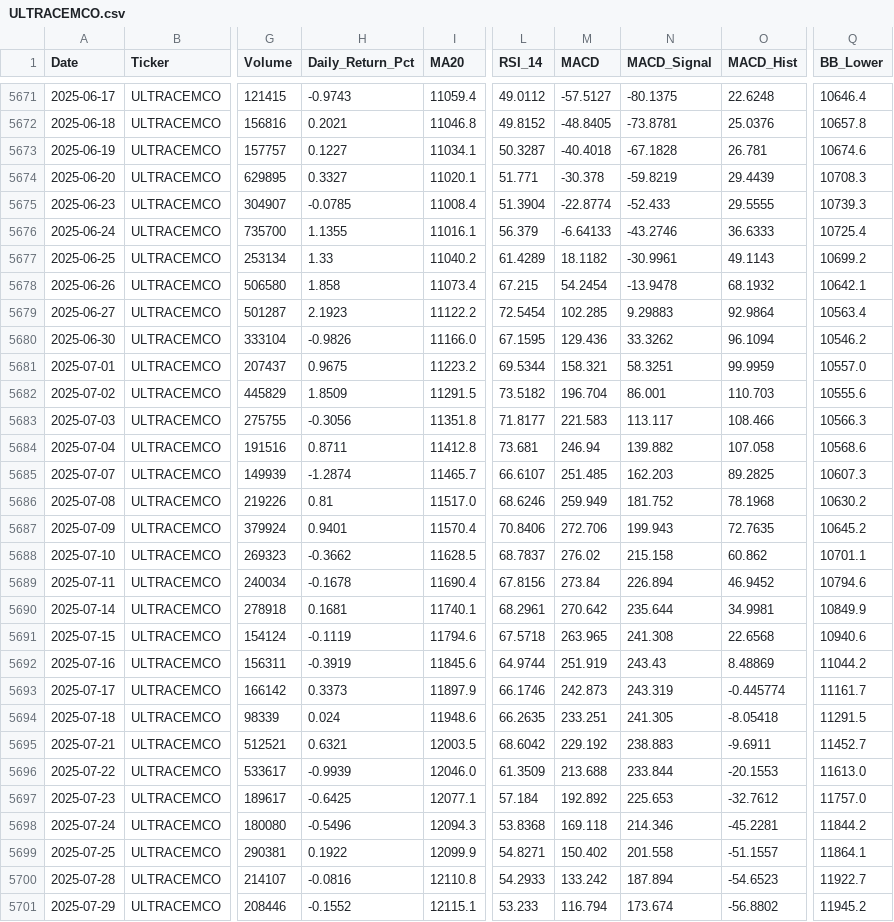
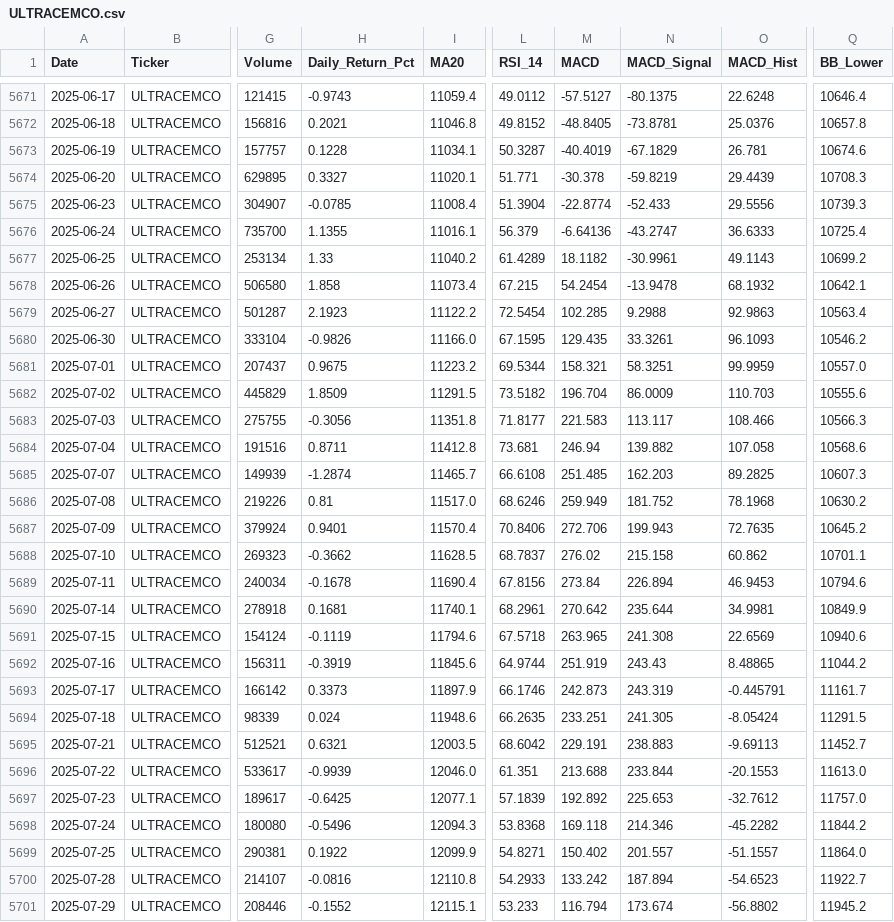
Before and after one commit to wimpypython/nifty-stock-intelligence, a CSV file: data/historical/ULTRACEMCO.csv, drawn as a sheet; only a part is shown, gaps mark what is left out; the diff covers the shown part only; the diff names each change by its address in the sheet, - before the commit and + after, or states it on an @@ line.

```diff
--- a/data/historical/ULTRACEMCO.csv
+++ b/data/historical/ULTRACEMCO.csv
-H5673 (Daily_Return_Pct): 0.1227
+H5673 (Daily_Return_Pct): 0.1228
-M5673 (MACD): -40.4018
+M5673 (MACD): -40.4019
-N5673 (MACD_Signal): -67.1828
+N5673 (MACD_Signal): -67.1829
-O5675 (MACD_Hist): 29.5555
+O5675 (MACD_Hist): 29.5556
-M5676 (MACD): -6.64133
+M5676 (MACD): -6.64136
-N5676 (MACD_Signal): -43.2746
+N5676 (MACD_Signal): -43.2747
-N5679 (MACD_Signal): 9.29883
+N5679 (MACD_Signal): 9.2988
-O5679 (MACD_Hist): 92.9864
+O5679 (MACD_Hist): 92.9863
-M5680 (MACD): 129.436
+M5680 (MACD): 129.435
-N5680 (MACD_Signal): 33.3262
+N5680 (MACD_Signal): 33.3261
-O5680 (MACD_Hist): 96.1094
+O5680 (MACD_Hist): 96.1093
-N5682 (MACD_Signal): 86.001
+N5682 (MACD_Signal): 86.0009
-L5685 (RSI_14): 66.6107
+L5685 (RSI_14): 66.6108
-O5689 (MACD_Hist): 46.9452
+O5689 (MACD_Hist): 46.9453
-O5691 (MACD_Hist): 22.6568
+O5691 (MACD_Hist): 22.6569
-O5692 (MACD_Hist): 8.48869
+O5692 (MACD_Hist): 8.48865
-O5693 (MACD_Hist): -0.445774
+O5693 (MACD_Hist): -0.445791
-O5694 (MACD_Hist): -8.05418
+O5694 (MACD_Hist): -8.05424
-M5695 (MACD): 229.192
+M5695 (MACD): 229.191
-O5695 (MACD_Hist): -9.6911
+O5695 (MACD_Hist): -9.69113
-L5696 (RSI_14): 61.3509
+L5696 (RSI_14): 61.351
-L5697 (RSI_14): 57.184
+L5697 (RSI_14): 57.1839
-O5698 (MACD_Hist): -45.2281
+O5698 (MACD_Hist): -45.2282
-N5699 (MACD_Signal): 201.558
+N5699 (MACD_Signal): 201.557
-Q5699 (BB_Lower): 11864.1
+Q5699 (BB_Lower): 11864.0
```
Also changed, not shown: 1 added row and 58 edited cells elsewhere in this file, data/historical/BAJAJ-AUTO.csv, data/historical/HCLTECH.csv, 51 other files.
